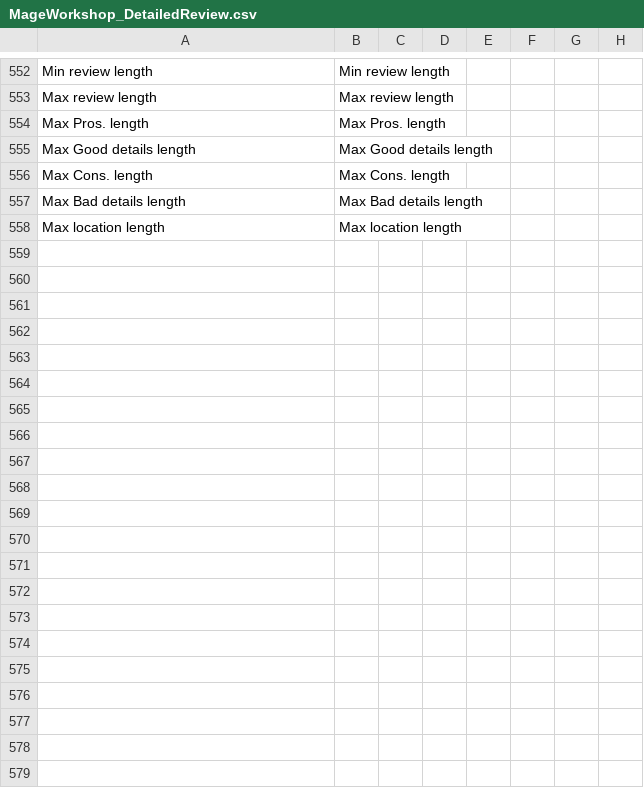
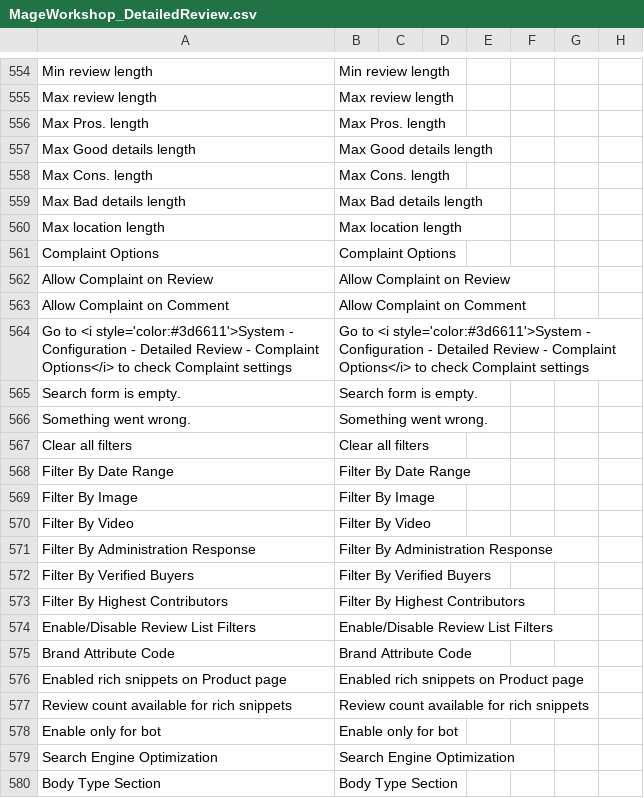
Before and after one commit to MageWorkshop/localization, a CSV file: he_IL/MageWorkshop_DetailedReview.csv, drawn as a sheet; only a part is shown, gaps mark what is left out; the diff covers the shown part only; the diff names each change by its address in the sheet, - before the commit and + after, or states it on an @@ line.

```diff
--- a/he_IL/MageWorkshop_DetailedReview.csv
+++ b/he_IL/MageWorkshop_DetailedReview.csv
+row 561: Complaint Options | Complaint Options
+row 562: Allow Complaint on Review | Allow Complaint on Review
+row 563: Allow Complaint on Comment | Allow Complaint on Comment
+row 564: Go to <i style='color:#3d6611'>System - Configuration - Detailed Review - Complaint Options</i> to check Complaint settings | Go to <i style='color:#3d6611'>System - Configuration - Detailed Review - Complaint Options</i> to check Complaint settings
+row 565: Search form is empty. | Search form is empty.
+row 566: Something went wrong. | Something went wrong.
+row 567: Clear all filters | Clear all filters
+row 568: Filter By Date Range | Filter By Date Range
+row 569: Filter By Image | Filter By Image
+row 570: Filter By Video | Filter By Video
+row 571: Filter By Administration Response | Filter By Administration Response
+row 572: Filter By Verified Buyers | Filter By Verified Buyers
+row 573: Filter By Highest Contributors | Filter By Highest Contributors
+row 574: Enable/Disable Review List Filters | Enable/Disable Review List Filters
+row 575: Brand Attribute Code | Brand Attribute Code
+row 576: Enabled rich snippets on Product page | Enabled rich snippets on Product page
+row 577: Review count available for rich snippets | Review count available for rich snippets
+row 578: Enable only for bot | Enable only for bot
+row 579: Search Engine Optimization | Search Engine Optimization
+row 580: Body Type Section | Body Type Section
```
Also changed, not shown: 22 added rows, 6 removed rows and 10 edited cells elsewhere in this file, de_DE/MageWorkshop_DetailedReview.csv, en_US/MageWorkshop_CommentOnReview.csv, 9 other files.
